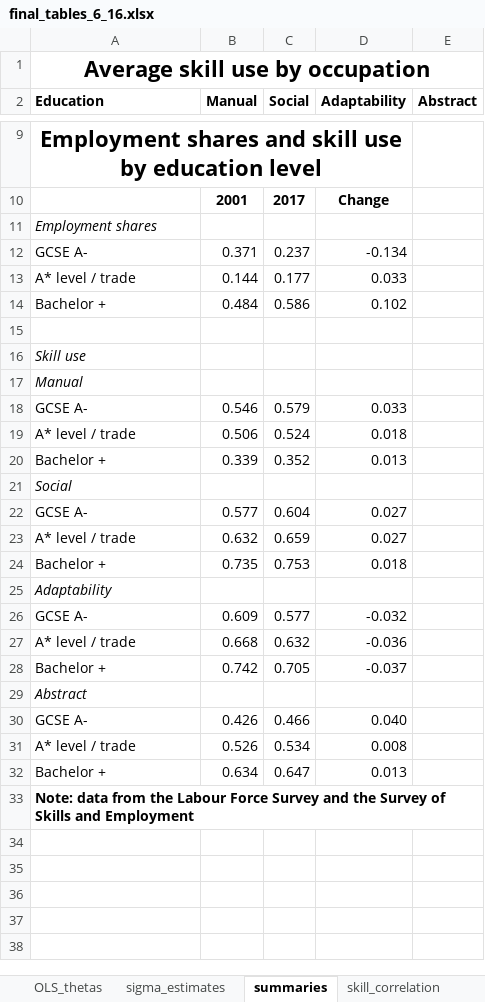
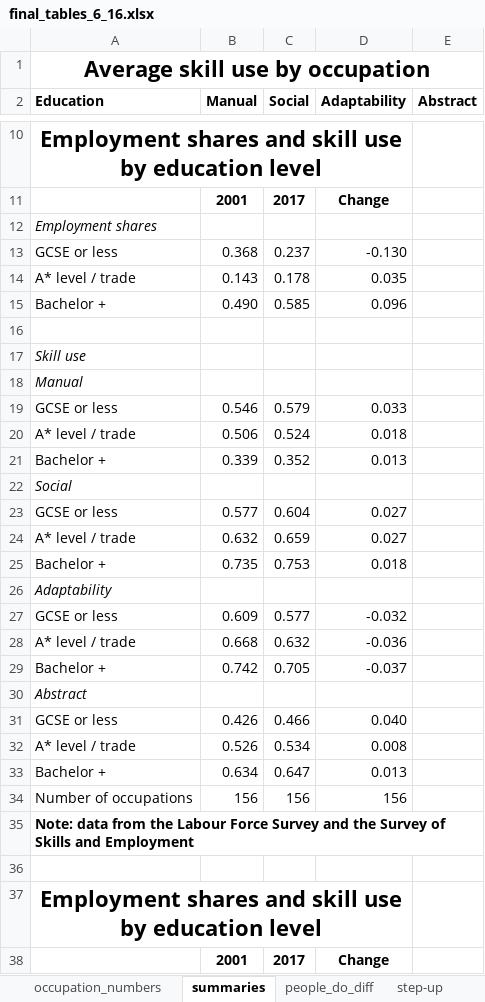
Before and after one commit to cesarlgm/skills_uk, an Excel workbook: results/tables/final_tables_6_16.xlsx, sheet summaries, drawn as a sheet; only a part is shown, gaps mark what is left out; the shorter side is filled out with more unchanged rows; values as stored, in another font and other column widths than the file's, no borders; removed rows and columns are numbered as before the commit, all else as after; the diff covers the shown part only; the diff names each change by its address in the sheet, - before the commit and + after, or states it on an @@ line.

Commit message:
Updated occupation filters

```diff
--- a/results/tables/final_tables_6_16.xlsx (sheet summaries)
+++ b/results/tables/final_tables_6_16.xlsx (sheet summaries)
+sheet tab: occupation_numbers
-row 12: GCSE A- | 0.371 | 0.237 | -0.134
-row 13: A* level / trade | 0.144 | 0.177 | 0.033
-row 14: Bachelor + | 0.484 | 0.586 | 0.102
+row 13: GCSE or less | 0.368 | 0.237 | -0.130
+row 14: A* level / trade | 0.143 | 0.178 | 0.035
+row 15: Bachelor + | 0.490 | 0.585 | 0.096
-A19 (Education): GCSE A-
+A19 (Education): GCSE or less
-A23 (Education): GCSE A-
+A23 (Education): GCSE or less
-A27 (Education): GCSE A-
+A27 (Education): GCSE or less
-A31 (Education): GCSE A-
+A31 (Education): GCSE or less
+row 34: Number of occupations | 156 | 156 | 156
+row 35: Note: data from the Labour Force Survey and the Survey of Skills and Employment
+row 36: (empty)
+row 37: Employment shares and skill use by education level
+row 38:  | 2001 | 2017 | Change
```
Also changed, not shown: 24 added rows and cell formats elsewhere in this sheet, sheet sigma_estimates, sheet people_do_diff, sheet theta_estimates, sheet step-up, sheet indexes_make_sense, sheet OLS_thetas, 1 more sheet, other sheet tabs, formulas that keep their value, charts or pictures, 15 other files.
